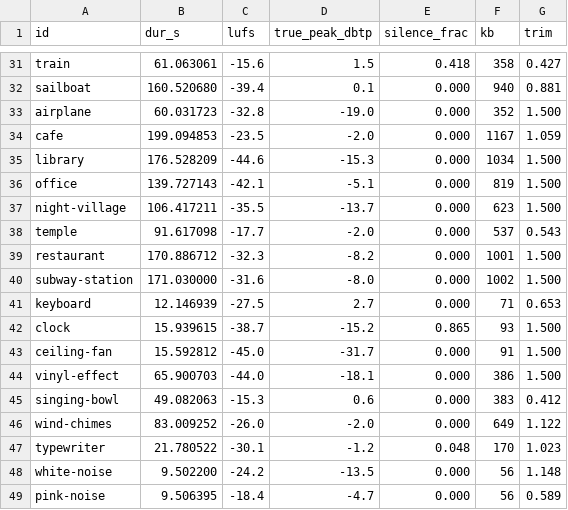
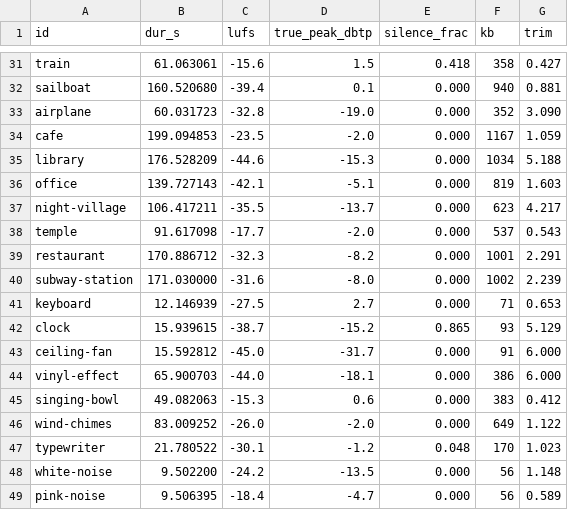
Before and after one commit to hantunzawDev/hantunzawDev.github.io, a TSV file: home/noise/rec/measurements.tsv, drawn as a sheet; only a part is shown, gaps mark what is left out; the diff covers the shown part only.

Commit message:
fix(noise): raise trim cap, harden fetch script, clarify credits

```diff
--- a/home/noise/rec/measurements.tsv
+++ b/home/noise/rec/measurements.tsv
@@ -32,14 +32,14 @@ train	61.063061	-15.6	1.5	0.418	358	0.427
 sailboat	160.520680	-39.4	0.1	0.000	940	0.881
-airplane	60.031723	-32.8	-19.0	0.000	352	1.500
+airplane	60.031723	-32.8	-19.0	0.000	352	3.090
 cafe	199.094853	-23.5	-2.0	0.000	1167	1.059
-library	176.528209	-44.6	-15.3	0.000	1034	1.500
-office	139.727143	-42.1	-5.1	0.000	819	1.500
-night-village	106.417211	-35.5	-13.7	0.000	623	1.500
+library	176.528209	-44.6	-15.3	0.000	1034	5.188
+office	139.727143	-42.1	-5.1	0.000	819	1.603
+night-village	106.417211	-35.5	-13.7	0.000	623	4.217
 temple	91.617098	-17.7	-2.0	0.000	537	0.543
-restaurant	170.886712	-32.3	-8.2	0.000	1001	1.500
-subway-station	171.030000	-31.6	-8.0	0.000	1002	1.500
+restaurant	170.886712	-32.3	-8.2	0.000	1001	2.291
+subway-station	171.030000	-31.6	-8.0	0.000	1002	2.239
 keyboard	12.146939	-27.5	2.7	0.000	71	0.653
-clock	15.939615	-38.7	-15.2	0.865	93	1.500
-ceiling-fan	15.592812	-45.0	-31.7	0.000	91	1.500
-vinyl-effect	65.900703	-44.0	-18.1	0.000	386	1.500
+clock	15.939615	-38.7	-15.2	0.865	93	5.129
+ceiling-fan	15.592812	-45.0	-31.7	0.000	91	6.000
+vinyl-effect	65.900703	-44.0	-18.1	0.000	386	6.000
 singing-bowl	49.082063	-15.3	0.6	0.000	383	0.412
```
Also changed, not shown: 14 edited cells elsewhere in this file, 3 other files.
